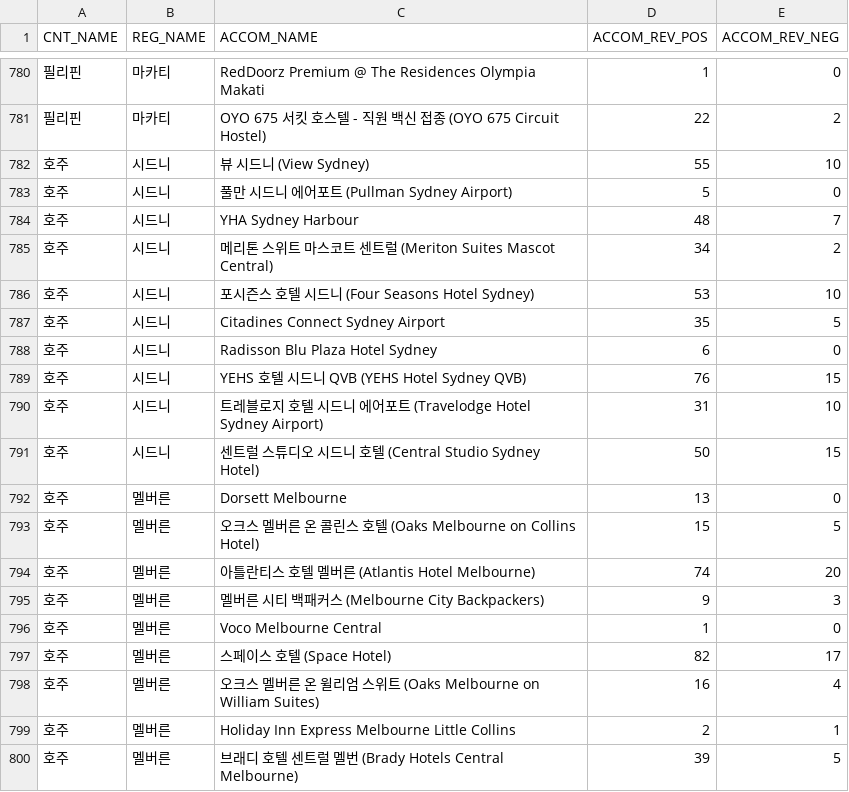
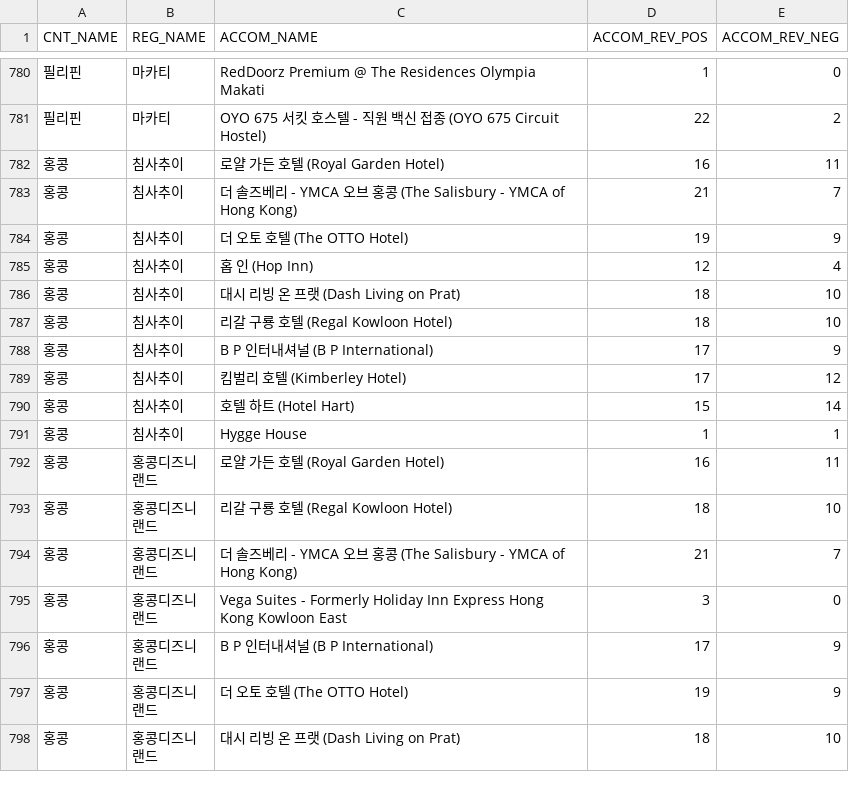
Before and after one commit to 6-6ho/DailyTour, a CSV file: Data/Predicted_Data/accom_review_analysis.csv, drawn as a sheet; only a part is shown, gaps mark what is left out; the shorter side is filled out with more unchanged rows; the diff covers the shown part only.

Commit message:
Changes to be committed: 	modified:   .gitignore 	modified:   Data/OutBound_Data/OutBound_Month_Data.csv 	modified:   Data/OutBound_Data/Outbound_10Y_Data.csv 	modified:   Data/OutBound_Data/Outbound_10Y_Data_Fillna.csv 	modified:   Data/OutBound_Data/Outbound_Month_Data_Fillna.csv 	modified:   Data/Predicted_Data/accom_review_analysis.csv 	modified:   Data/Predicted_Data/accom_review_analysis_scores.csv 	modified:   Data/Predicted_Data/attr_review_analysis.csv 	modified:   Data/Predicted_Data/attr_review_analysis_scores.csv 	modified:   Data/Region_Data/region_data.csv 	modified:   Data/Region_Data/region_data.json 	modified:   Data/Region_Data/region_data3.csv 	deleted:    "Data/Review_Data/Accom_Review/\355\230\270\354\243\274_accom_review_recent.json" 	deleted:    "Data/Review_Data/Accom_Review/\355\230\270\354\243\274_accom_review_train.json" 	deleted:    "Data/Review_Data/Attr_Review/\355\230\270\354\243\274_attr_review_recent.json" 	deleted:    "Data/Review_Data/Attr_Review/\355\230\270\354\243\274_attr_review_train.json"

```diff
--- a/Data/Predicted_Data/accom_review_analysis.csv
+++ b/Data/Predicted_Data/accom_review_analysis.csv
@@ -781,20 +781 @@
 필리핀,마카티,OYO 675 서킷 호스텔 - 직원 백신 접종 (OYO 675 Circuit Hostel),22,2
-호주,시드니,뷰 시드니 (View Sydney),55,10
-호주,시드니,풀만 시드니 에어포트 (Pullman Sydney Airport),5,0
-호주,시드니,YHA Sydney Harbour,48,7
-호주,시드니,메리톤 스위트 마스코트 센트럴 (Meriton Suites Mascot Central),34,2
-호주,시드니,포시즌스 호텔 시드니 (Four Seasons Hotel Sydney),53,10
-호주,시드니,Citadines Connect Sydney Airport,35,5
-호주,시드니,Radisson Blu Plaza Hotel Sydney,6,0
-호주,시드니,YEHS 호텔 시드니 QVB (YEHS Hotel Sydney QVB),76,15
-호주,시드니,트레블로지 호텔 시드니 에어포트 (Travelodge Hotel Sydney Airport),31,10
-호주,시드니,센트럴 스튜디오 시드니 호텔 (Central Studio Sydney Hotel),50,15
-호주,멜버른,Dorsett Melbourne,13,0
-호주,멜버른,오크스 멜버른 온 콜린스 호텔 (Oaks Melbourne on Collins Hotel),15,5
-호주,멜버른,아틀란티스 호텔 멜버른 (Atlantis Hotel Melbourne),74,20
-호주,멜버른,멜버른 시티 백패커스 (Melbourne City Backpackers),9,3
-호주,멜버른,Voco Melbourne Central,1,0
-호주,멜버른,스페이스 호텔 (Space Hotel),82,17
-호주,멜버른,오크스 멜버른 온 윌리엄 스위트 (Oaks Melbourne on William Suites),16,4
-호주,멜버른,Holiday Inn Express Melbourne Little Collins,2,1
-호주,멜버른,브래디 호텔 센트럴 멜번 (Brady Hotels Central Melbourne),39,5
```
Also changed, not shown: 20 removed rows elsewhere in this file, Data/OutBound_Data/Outbound_Month_Data_Fillna.csv, Data/Predicted_Data/accom_review_analysis_scores.csv, 13 other files.
